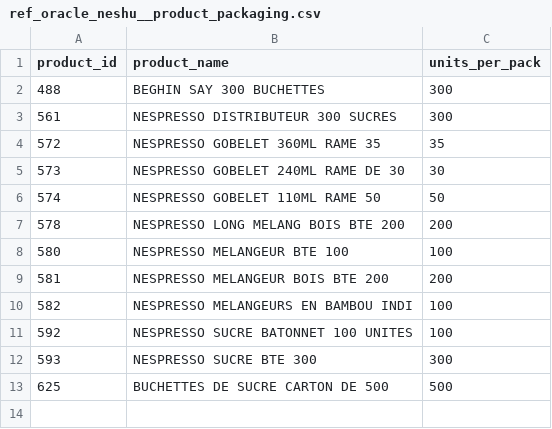
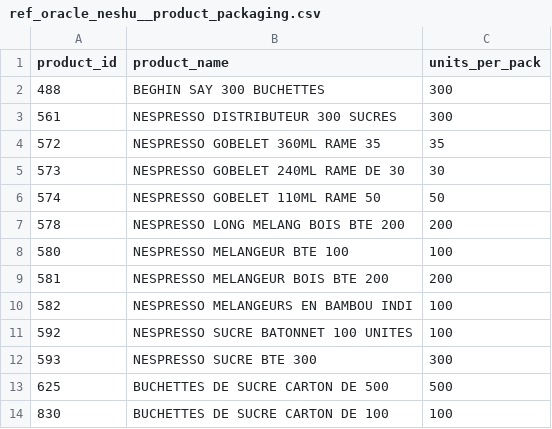
Before and after one commit to CebrailEVS/dbt_transform, a CSV file: data/reference_data/oracle_neshu/ref_oracle_neshu__product_packaging.csv, drawn as a sheet; the diff names each change by its address in the sheet, - before the commit and + after, or states it on an @@ line.

```diff
--- a/data/reference_data/oracle_neshu/ref_oracle_neshu__product_packaging.csv
+++ b/data/reference_data/oracle_neshu/ref_oracle_neshu__product_packaging.csv
+row 14: 830 | BUCHETTES DE SUCRE CARTON DE 100 | 100
```
